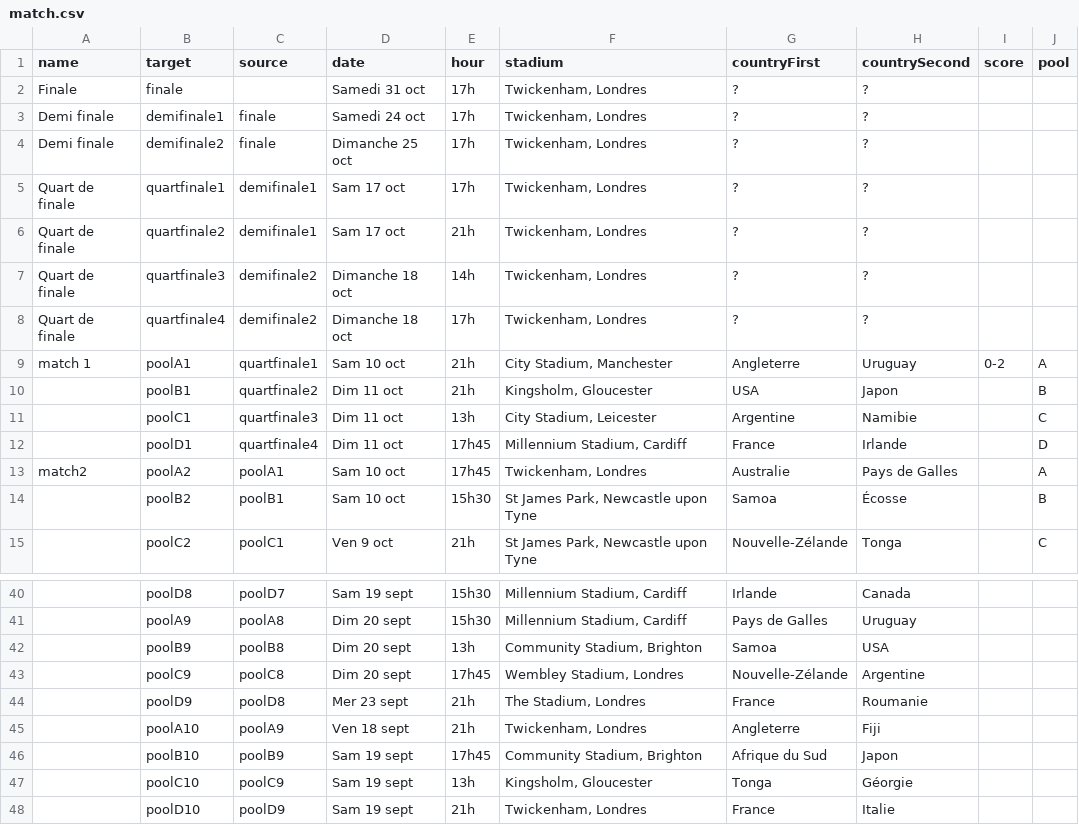
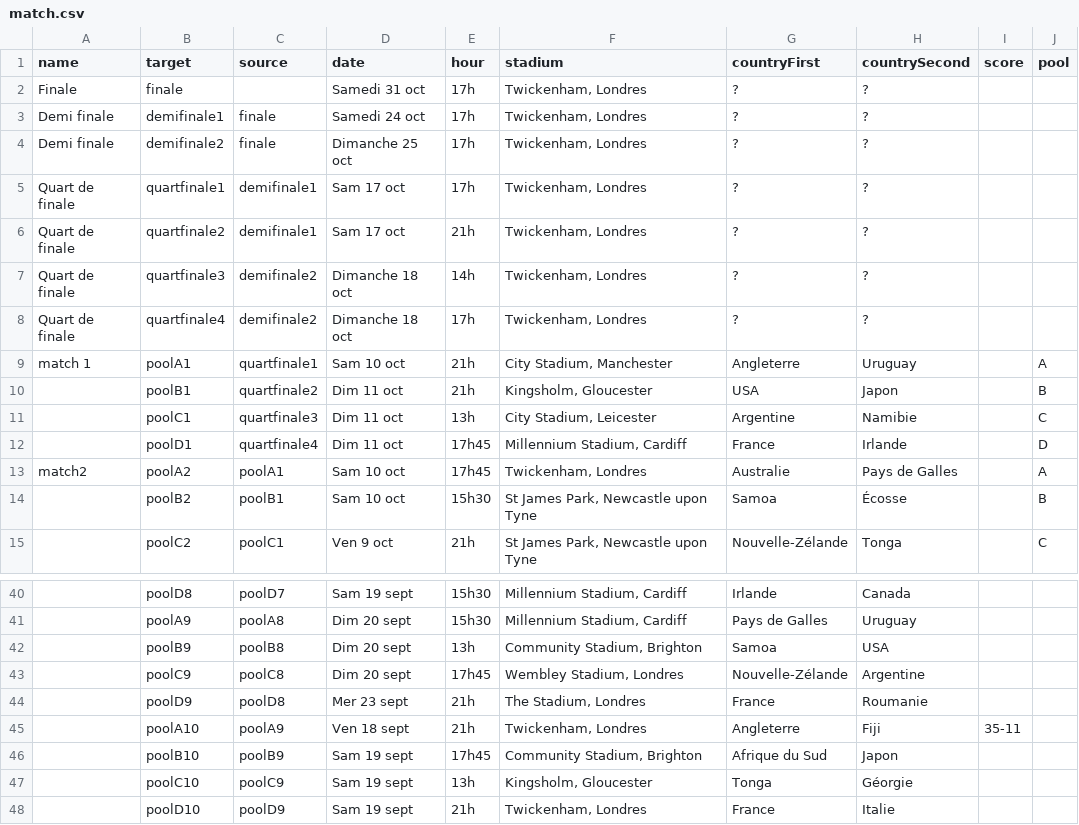
Before and after one commit to z8po/rugby-world-cup, a CSV file: match.csv, drawn as a sheet; only a part is shown, gaps mark what is left out; the diff names each change by its address in the sheet, - before the commit and + after, or states it on an @@ line.

Commit message:
updating matches csv data on googlespreadsheet

```diff
--- a/match.csv
+++ b/match.csv
-I9 (score): 0-2
+I9 (score): (empty)
-I45 (score): (empty)
+I45 (score): 35-11
```
